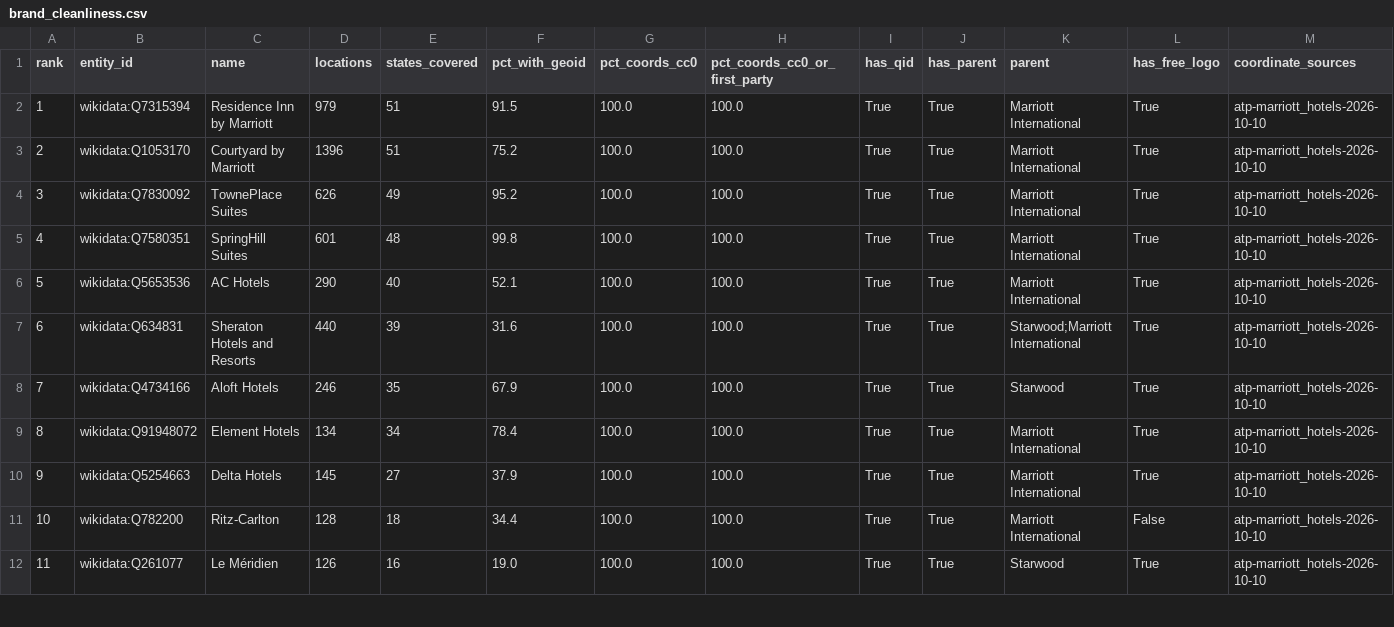
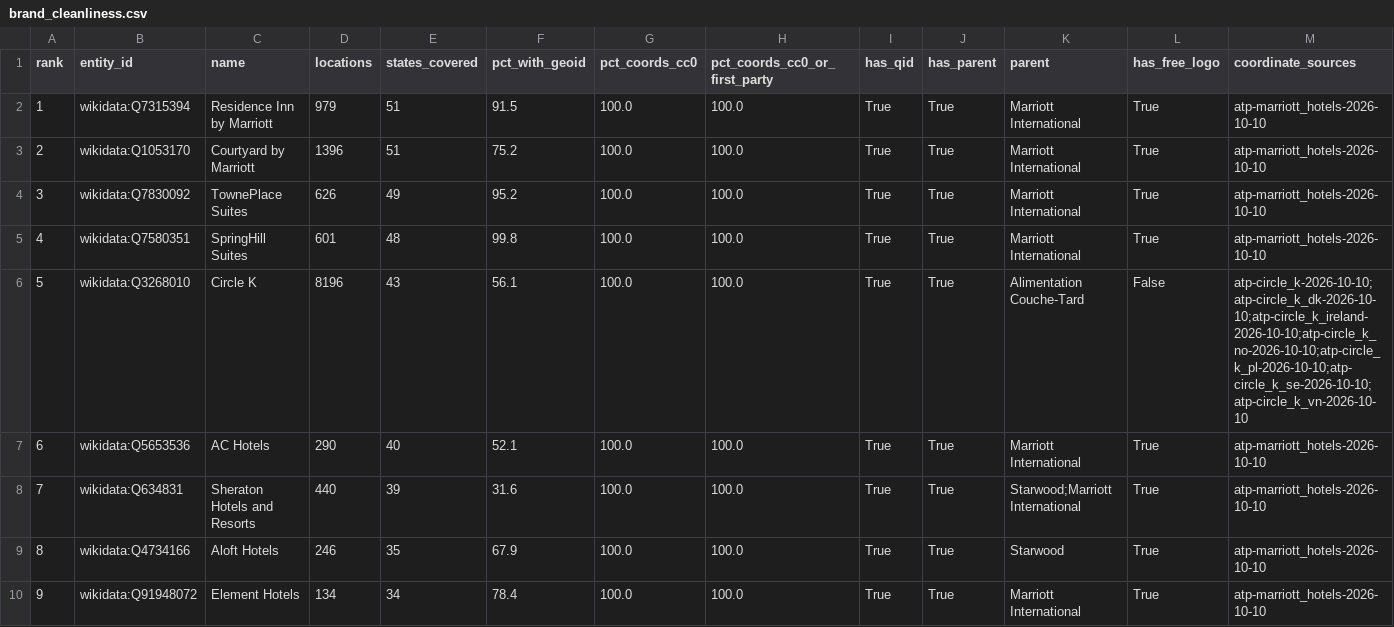
Before and after one commit to ge0r9b/us-districts, a CSV file: data-v3/institutions/companies/brand_cleanliness.csv, drawn as a sheet; only a part is shown; the shorter side is filled out with more unchanged rows; addresses are those after the commit; the diff names each change by its address in the sheet, - before the commit and + after, or states it on an @@ line.

```diff
--- a/data-v3/institutions/companies/brand_cleanliness.csv
+++ b/data-v3/institutions/companies/brand_cleanliness.csv
+row 6: 5 | wikidata:Q3268010 | Circle K | 8196 | 43 | 56.1 | 100.0 | 100.0 | True | True | Alimentation Couche-Tard | False | atp-circle_k-2026-10-10;atp-circle_k_dk-2026-10-10;atp-circle_k_ireland-2026-10-10;atp-circle_k_no-2026-10-10;atp-circle_k_pl-2026-10-10;atp-circle_k_se-2026-10-10;atp-circle_k_vn-2026-10-10
@@ column A (rank) renumbered from row 7 down @@
```
Also changed, not shown: data-v3/institutions/companies/brand_relationships.csv, data-v3/institutions/companies/brands.csv, 5 other files.
